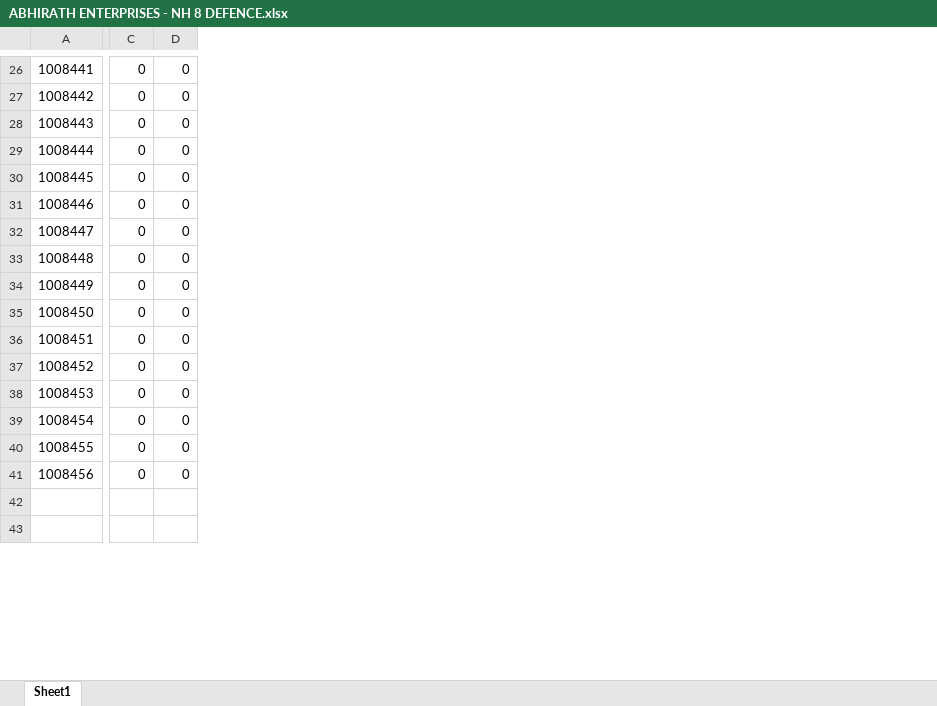
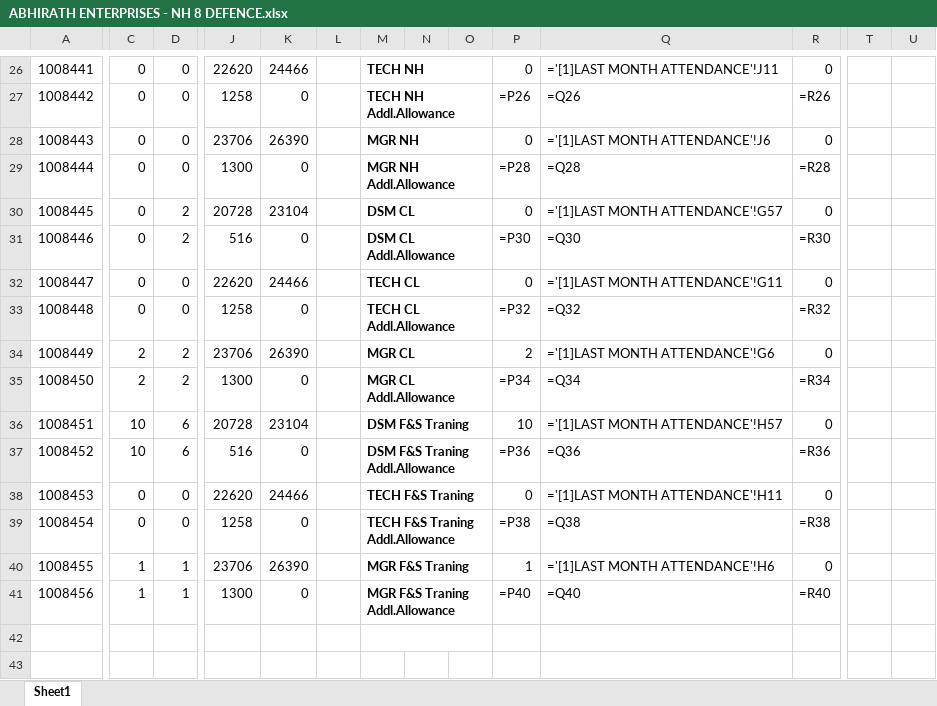
Before and after one commit to sahil82764/hrManagementSystem, an Excel workbook: Bills/2023/3/ABHIRATH ENTERPRISES - NH 8 DEFENCE.xlsx, sheet Sheet1, drawn as a sheet; only a part is shown, gaps mark what is left out; values as stored, in another font and other column widths than the file's, no borders; formulas without a stored value are shown as written; the diff covers the shown part only; the diff names each change by its address in the sheet, - before the commit and + after, or states it on an @@ line.

```diff
--- a/Bills/2023/3/ABHIRATH ENTERPRISES - NH 8 DEFENCE.xlsx (sheet Sheet1)
+++ b/Bills/2023/3/ABHIRATH ENTERPRISES - NH 8 DEFENCE.xlsx (sheet Sheet1)
+column J, rows 26-41: 22620 | 1258 | 23706 | 1300 | 20728 | 516 | 22620 | 1258 | 23706 | 1300 | 20728 | 516 | 22620 | 1258 | 23706 | 1300
+column K, rows 26-41: 24466 | 0 | 26390 | 0 | 23104 | 0 | 24466 | 0 | 26390 | 0 | 23104 | 0 | 24466 | 0 | 26390 | 0
+column L, empty
+column M, rows 26-41: TECH NH | TECH NH Addl.Allowance | MGR NH | MGR NH Addl.Allowance | DSM CL | DSM CL Addl.Allowance | TECH CL | TECH CL Addl.Allowance | MGR CL | MGR CL Addl.Allowance | DSM F&S Traning | DSM F&S Traning Addl.Allowance | TECH F&S Traning | TECH F&S Traning Addl.Allowance | MGR F&S Traning | MGR F&S Traning Addl.Allowance
+column N, empty
+column O, empty
+column P, rows 26-41: 0 | =P26 | 0 | =P28 | 0 | =P30 | 0 | =P32 | 2 | =P34 | 10 | =P36 | 0 | =P38 | 1 | =P40
+column Q, rows 26-41: ='[1]LAST MONTH ATTENDANCE'!J11 | =Q26 | ='[1]LAST MONTH ATTENDANCE'!J6 | =Q28 | ='[1]LAST MONTH ATTENDANCE'!G57 | =Q30 | ='[1]LAST MONTH ATTENDANCE'!G11 | =Q32 | ='[1]LAST MONTH ATTENDANCE'!G6 | =Q34 | ='[1]LAST MONTH ATTENDANCE'!H57 | =Q36 | ='[1]LAST MONTH ATTENDANCE'!H11 | =Q38 | ='[1]LAST MONTH ATTENDANCE'!H6 | =Q40
+column R, rows 26-41: 0 | =R26 | 0 | =R28 | 0 | =R30 | 0 | =R32 | 0 | =R34 | 0 | =R36 | 0 | =R38 | 0 | =R40
+column T, empty
+column U, empty
-D30:D31: 0
+D30:D31: 2
-C34:C35: 0
+C34:C35: 2
-D34:D35: 0
+D34:D35: 2
-C36:C37: 0
+C36:C37: 10
-D36:D37: 0
+D36:D37: 6
-C40:C41: 0
+C40:C41: 1
-D40:D41: 0
+D40:D41: 1
```
Also changed, not shown: 7 added rows, 5 added columns, 102 edited cells, cell formats and merged cells elsewhere in this sheet, Mandays/Active/2023/3/ABHIRATH ENTERPRISES - NH 8 DEFENCE.xlsx, 13 other files.
